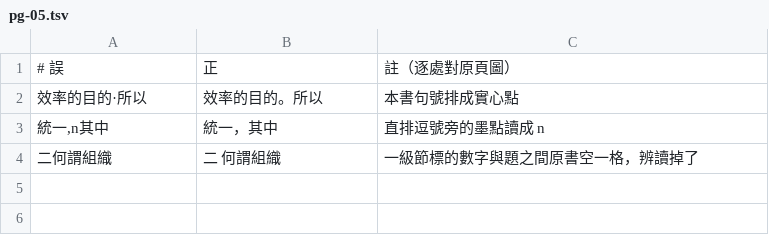
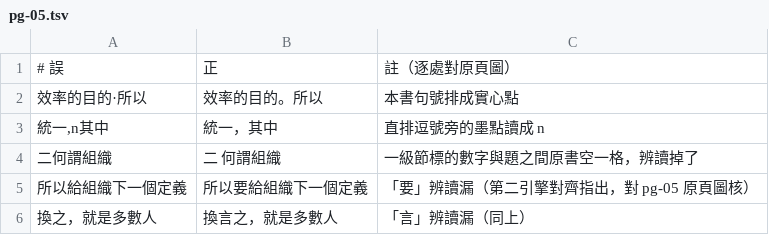
Before and after one commit to mt019/zhu-jiahua-research-data, a TSV file: data/materials/external/SRC-nlc-dang-de-zuzhi-yu-lingdao-1944/corrections/pg-05.tsv, drawn as a sheet; the diff names each change by its address in the sheet, - before the commit and + after, or states it on an @@ line.

```diff
--- a/data/materials/external/SRC-nlc-dang-de-zuzhi-yu-lingdao-1944/corrections/pg-05.tsv
+++ b/data/materials/external/SRC-nlc-dang-de-zuzhi-yu-lingdao-1944/corrections/pg-05.tsv
+row 5: 所以給組織下一個定義 | 所以要給組織下一個定義 | 「要」辨讀漏（第二引擎對齊指出，對 pg-05 原頁圖核）
+row 6: 換之，就是多數人 | 換言之，就是多數人 | 「言」辨讀漏（同上）
```
Also changed, not shown: 6 other files.
